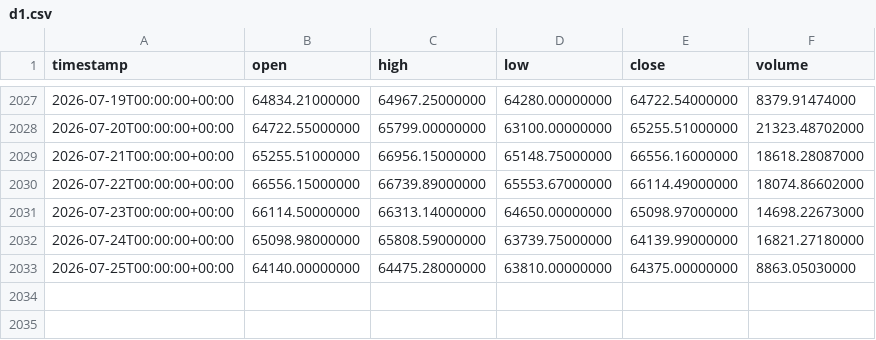
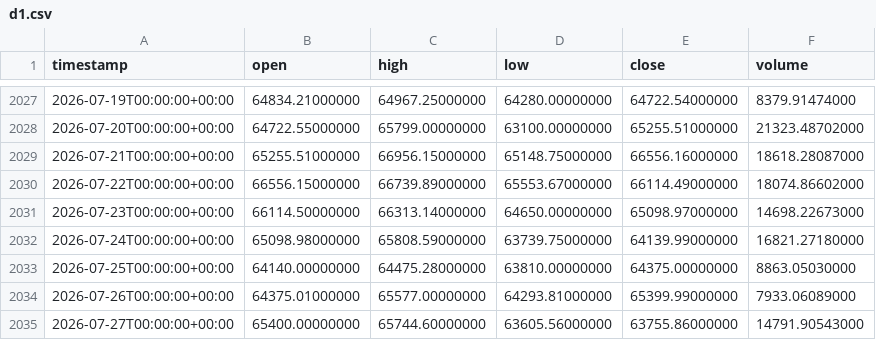
Before and after one commit to kuro9691-design/100oku-ea, a CSV file: data/d1.csv, drawn as a sheet; only a part is shown, gaps mark what is left out; the diff names each change by its address in the sheet, - before the commit and + after, or states it on an @@ line.

Commit message:
Add M15 BTC OHLC data (Binance API) for structural exit-signal verification
Extends download_binance_ohlc.py with a 15m interval. Needed for PH-38's
"勢力転換決済" hypothesis, which requires reading Dow-theory reversal signals
at the timeframe the original trader actually used for exits. h1/h4/d1 also
picked up a few incremental bars from the same run.

```diff
--- a/data/d1.csv
+++ b/data/d1.csv
+row 2034: 2026-07-26T00:00:00+00:00 | 64375.01000000 | 65577.00000000 | 64293.81000000 | 65399.99000000 | 7933.06089000
+row 2035: 2026-07-27T00:00:00+00:00 | 65400.00000000 | 65744.60000000 | 63605.56000000 | 63755.86000000 | 14791.90543000
```
Also changed, not shown: 4 other files.
